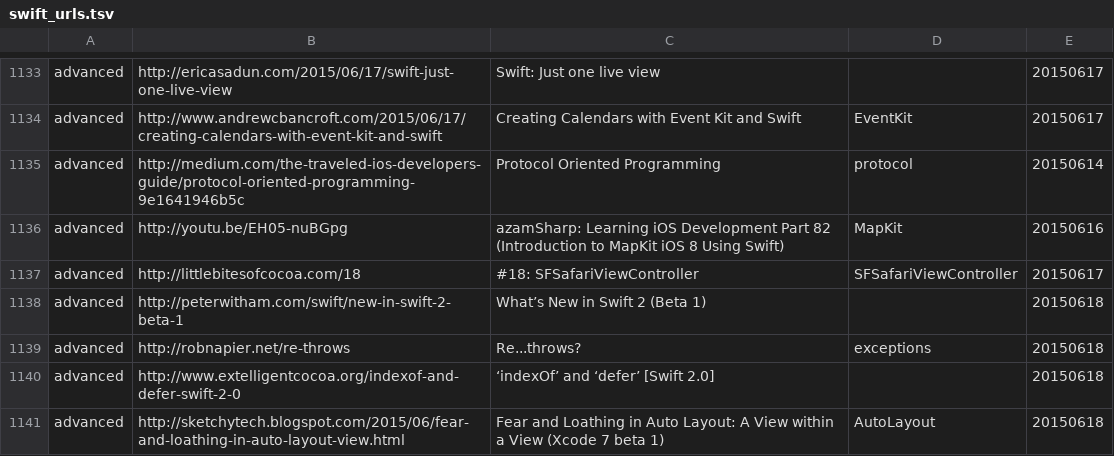
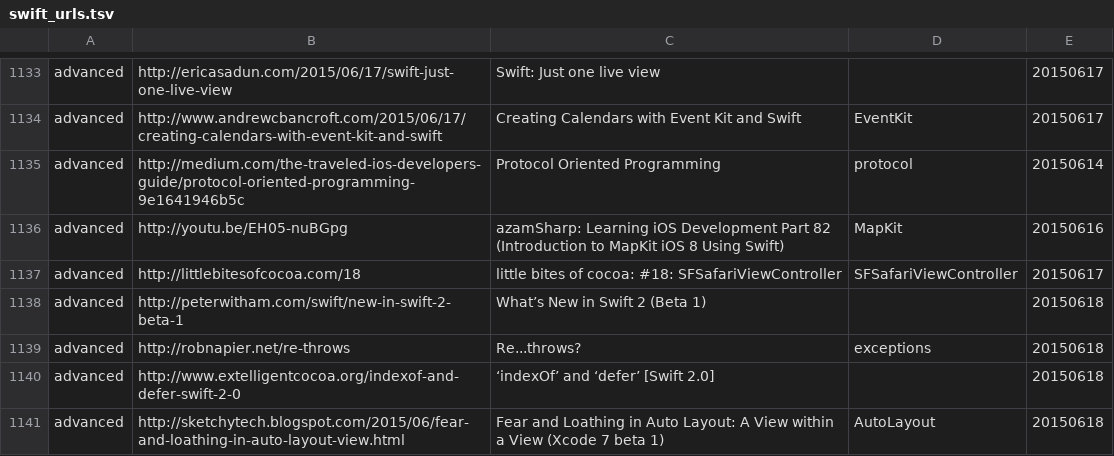
Before and after one commit to melling/SwiftResources, a TSV file: swift_urls.tsv, drawn as a sheet; only a part is shown, gaps mark what is left out; the diff covers the shown part only; the diff names each change by its address in the sheet, - before the commit and + after, or states it on an @@ line.

```diff
--- a/swift_urls.tsv
+++ b/swift_urls.tsv
-C1137: #18: SFSafariViewController
+C1137: little bites of cocoa: #18: SFSafariViewController
```
Also changed, not shown: 12 added rows and 14 edited cells elsewhere in this file.
